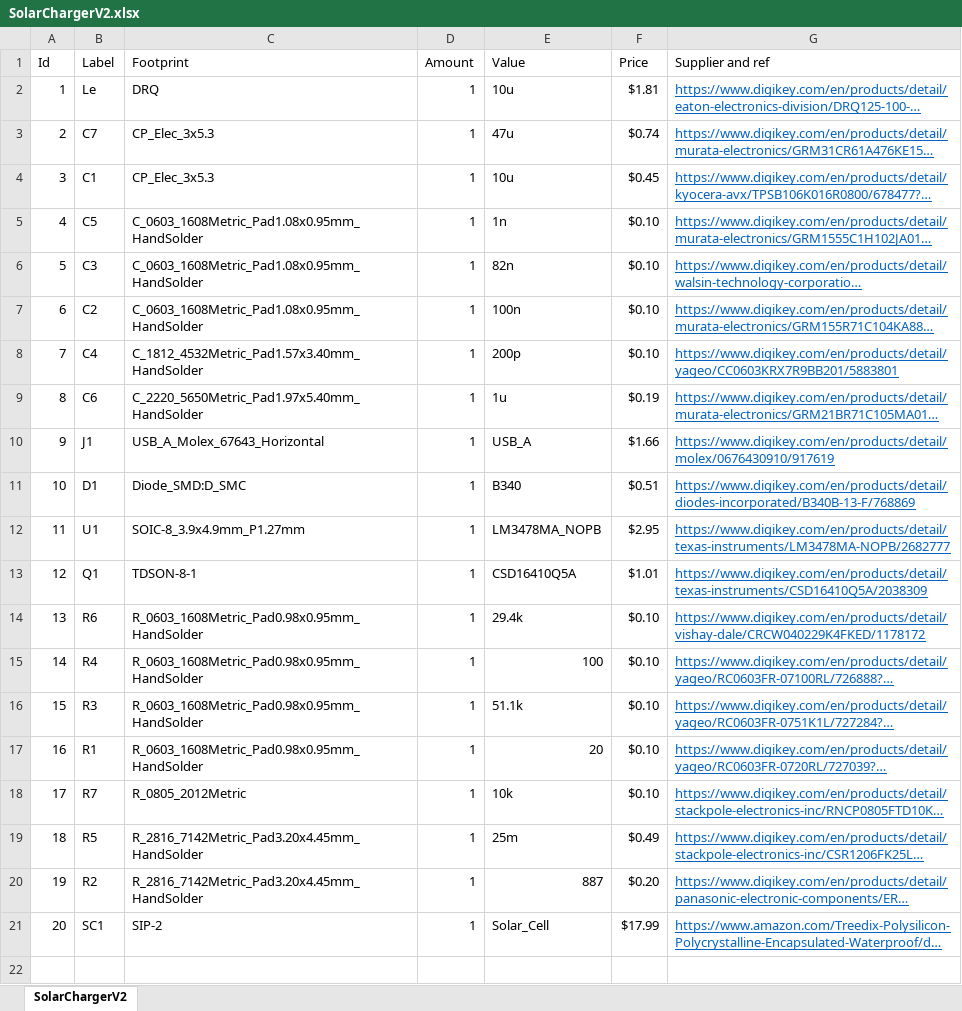
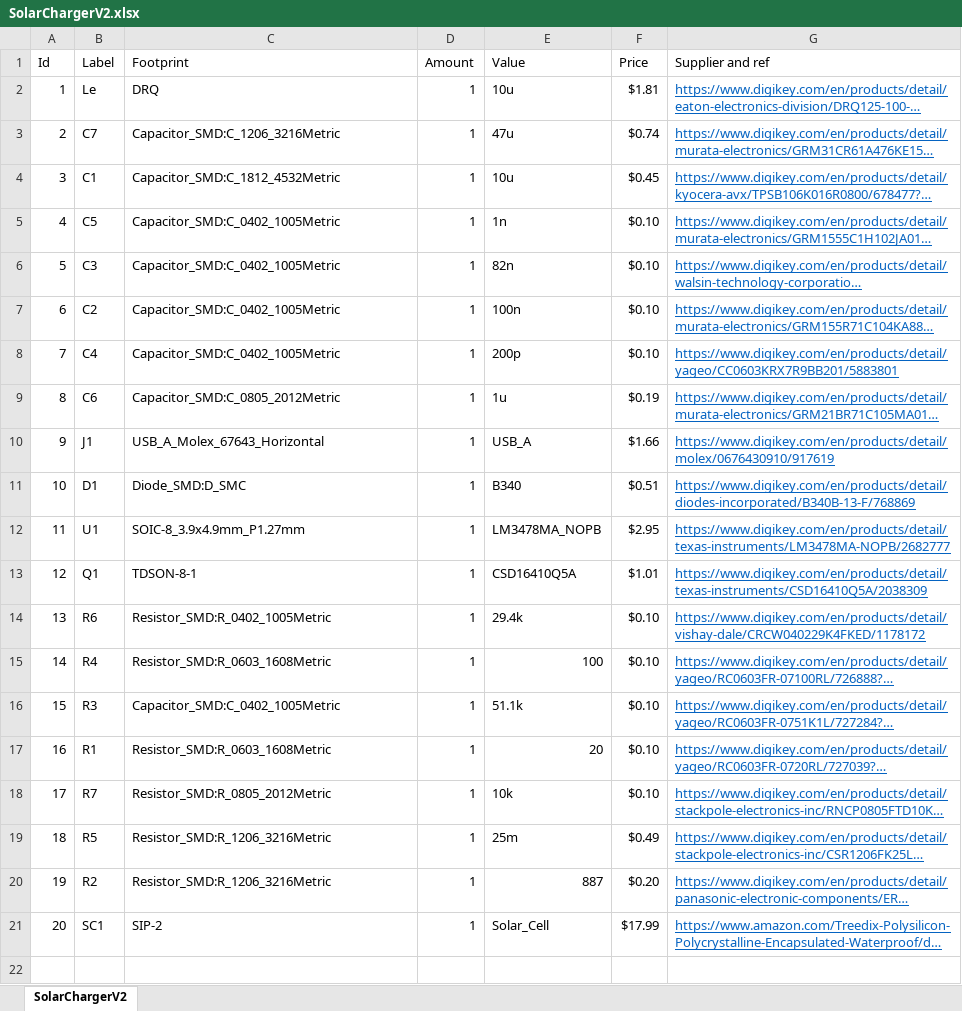
Before and after one commit to JoshuaMularczyk/Solar-Powered-Smartphone-Battery-Charger, an Excel workbook: BOMs/SolarChargerV2.xlsx, sheet SolarChargerV2, drawn as a sheet; only a part is shown; long unchanged cells end in …; values as stored, in another font and other column widths than the file's, no borders; the diff names each change by its address in the sheet, - before the commit and + after, or states it on an @@ line.

```diff
--- a/BOMs/SolarChargerV2.xlsx (sheet SolarChargerV2)
+++ b/BOMs/SolarChargerV2.xlsx (sheet SolarChargerV2)
-C3 (Footprint): CP_Elec_3x5.3
+C3 (Footprint): Capacitor_SMD:C_1206_3216Metric
-C4 (Footprint): CP_Elec_3x5.3
+C4 (Footprint): Capacitor_SMD:C_1812_4532Metric
-C5:C7 (Footprint): C_0603_1608Metric_Pad1.08x0.95mm_HandSolder
+C5:C7 (Footprint): Capacitor_SMD:C_0402_1005Metric
-C8 (Footprint): C_1812_4532Metric_Pad1.57x3.40mm_HandSolder
+C8 (Footprint): Capacitor_SMD:C_0402_1005Metric
-C9 (Footprint): C_2220_5650Metric_Pad1.97x5.40mm_HandSolder
+C9 (Footprint): Capacitor_SMD:C_0805_2012Metric
-C14 (Footprint): R_0603_1608Metric_Pad0.98x0.95mm_HandSolder
+C14 (Footprint): Resistor_SMD:R_0402_1005Metric
-C15 (Footprint): R_0603_1608Metric_Pad0.98x0.95mm_HandSolder
+C15 (Footprint): Resistor_SMD:R_0603_1608Metric
-C16 (Footprint): R_0603_1608Metric_Pad0.98x0.95mm_HandSolder
+C16 (Footprint): Capacitor_SMD:C_0402_1005Metric
-C17 (Footprint): R_0603_1608Metric_Pad0.98x0.95mm_HandSolder
+C17 (Footprint): Resistor_SMD:R_0603_1608Metric
-C18 (Footprint): R_0805_2012Metric
+C18 (Footprint): Resistor_SMD:R_0805_2012Metric
-C19:C20 (Footprint): R_2816_7142Metric_Pad3.20x4.45mm_HandSolder
+C19:C20 (Footprint): Resistor_SMD:R_1206_3216Metric
```
Also changed, not shown: 3 other files.
